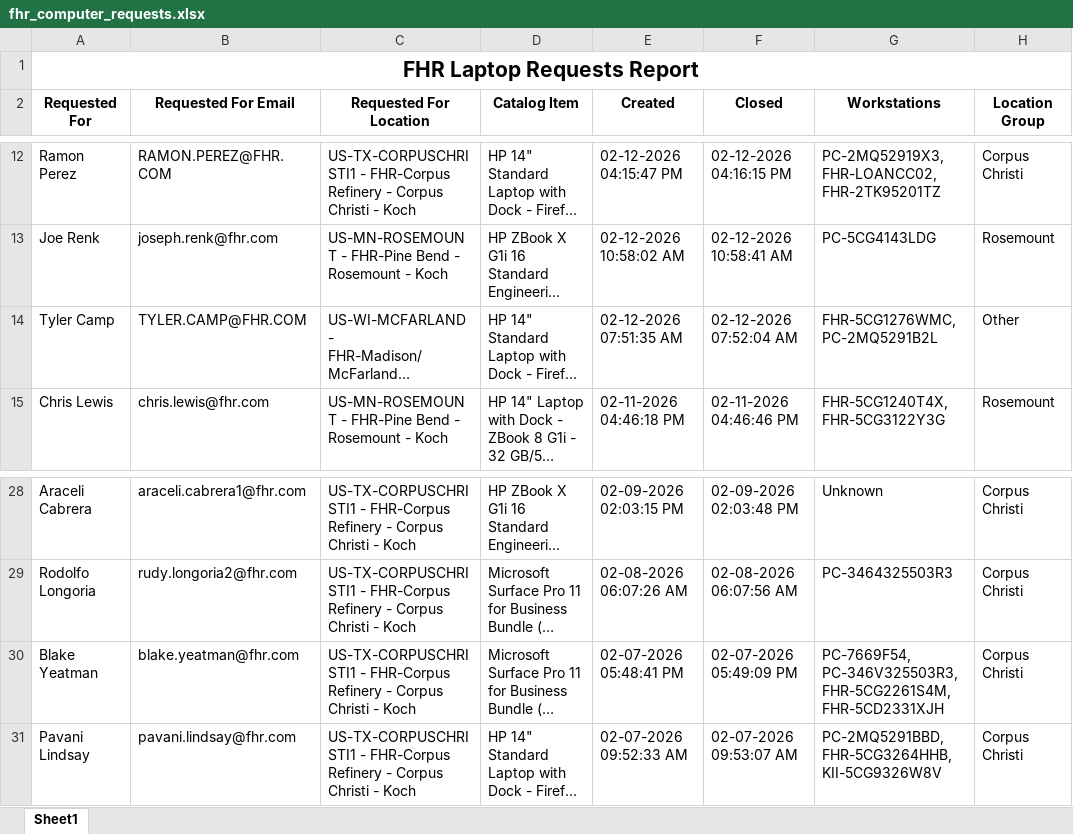
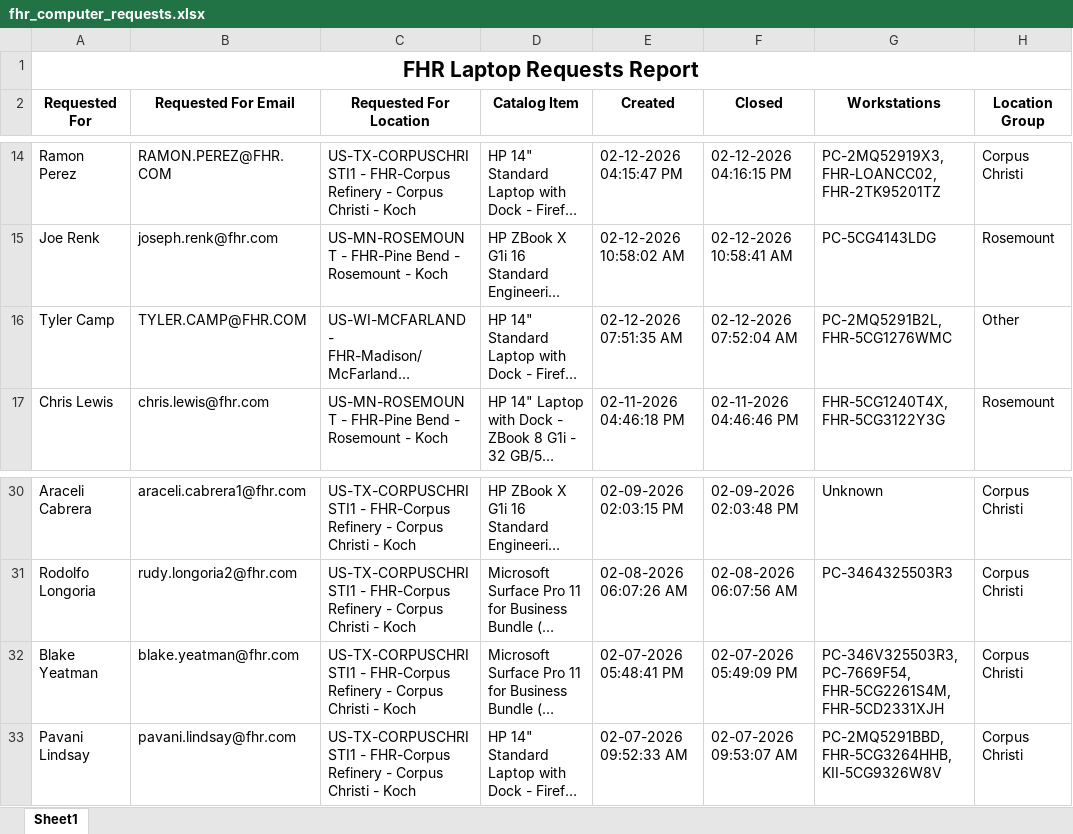
Before and after one commit to ellis-massey-FHR/fhr-device-audit, an Excel workbook: output/fhr_computer_requests.xlsx, sheet Sheet1, drawn as a sheet; only a part is shown, gaps mark what is left out; long unchanged cells end in …; values as stored, in another font and other column widths than the file's, no borders; charts and pictures not drawn; addresses are those after the commit; the diff covers the shown part only; the diff names each change by its address in the sheet, - before the commit and + after, or states it on an @@ line.

```diff
--- a/output/fhr_computer_requests.xlsx (sheet Sheet1)
+++ b/output/fhr_computer_requests.xlsx (sheet Sheet1)
-G16 (Workstations): FHR-5CG1276WMC, PC-2MQ5291B2L
+G16 (Workstations): PC-2MQ5291B2L, FHR-5CG1276WMC
-G32 (Workstations): PC-7669F54, PC-346V325503R3, FHR-5CG2261S4M, FHR-5CD2331XJH
+G32 (Workstations): PC-346V325503R3, PC-7669F54, FHR-5CG2261S4M, FHR-5CD2331XJH
```
Also changed, not shown: 2 added rows, 2 removed rows and 14 edited cells elsewhere in this sheet.
